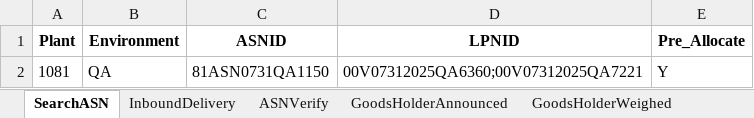
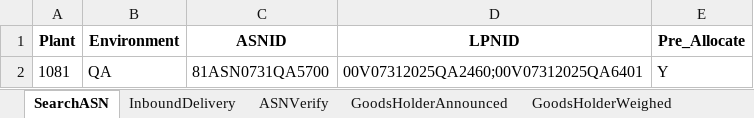
Before and after one commit to Vino0585/Nike, an Excel workbook: J30/Input_files/WorkSheet1.xlsx, sheet SearchASN, drawn as a sheet; values as stored, in another font and other column widths than the file's, no borders; the diff names each change by its address in the sheet, - before the commit and + after, or states it on an @@ line.

```diff
--- a/J30/Input_files/WorkSheet1.xlsx (sheet SearchASN)
+++ b/J30/Input_files/WorkSheet1.xlsx (sheet SearchASN)
-C2 (ASNID): 81ASN0731QA1150
+C2 (ASNID): 81ASN0731QA5700
-D2 (LPNID): 00V07312025QA6360;00V07312025QA7221
+D2 (LPNID): 00V07312025QA2460;00V07312025QA6401
```
Also changed, not shown: sheet InboundDelivery, sheet ASNVerify, sheet GoodsHolderAnnounced, sheet GoodsHolderWeighed, sheet PutawayTaskComplete, J30/Input_files/WorkSheet.xlsx, J30/Output_files/ASN_Creation_Report.xlsx, 6 other files.
